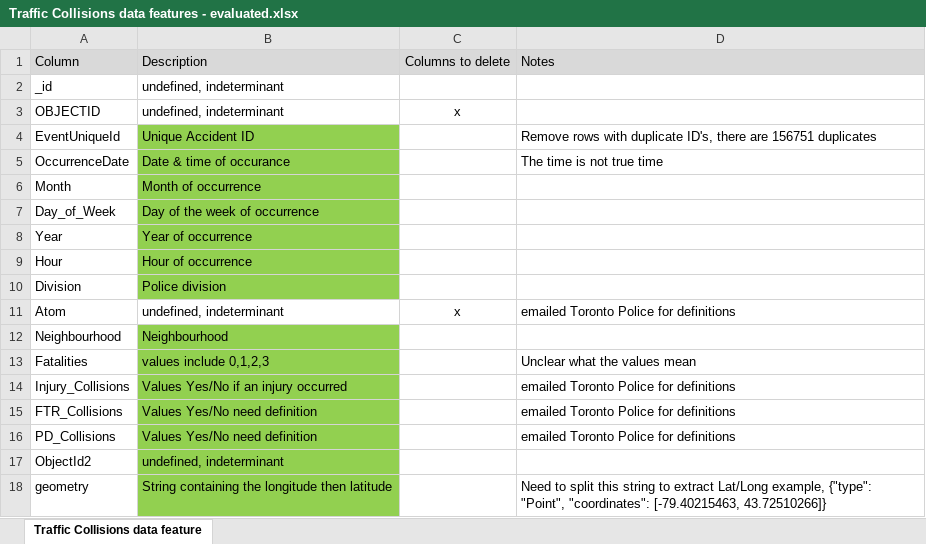
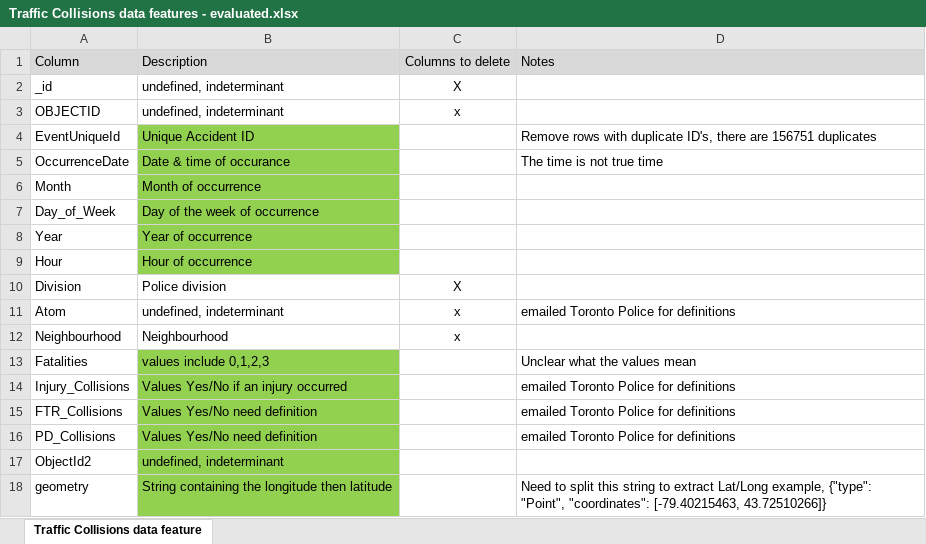
Before and after one commit to barharding/Crash-Detectives, an Excel workbook: Dataset/Traffic Collisions data features - evaluated.xlsx, sheet Traffic Collisions data feature, drawn as a sheet; values as stored, in another font and other column widths than the file's, no borders; the diff names each change by its address in the sheet, - before the commit and + after, or states it on an @@ line.

```diff
--- a/Dataset/Traffic Collisions data features - evaluated.xlsx (sheet Traffic Collisions data feature)
+++ b/Dataset/Traffic Collisions data features - evaluated.xlsx (sheet Traffic Collisions data feature)
-C2: (empty)
+C2: X
-B10 fill: #92D050
+B10 fill: none
-C10: (empty)
+C10: X
-B12 fill: #92D050
+B12 fill: none
-C12: (empty)
+C12: x
```
Also changed, not shown: Dataset/Killed or Seriously Injured Data Features Data - 4326 - evaluated.xlsx, Dataset/Red Light Camera data features - evaluated.xlsx.
